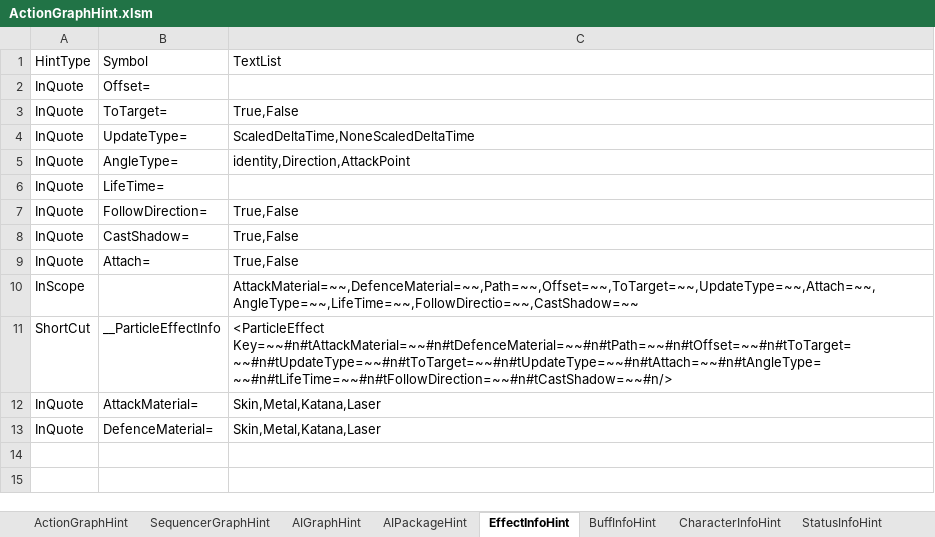
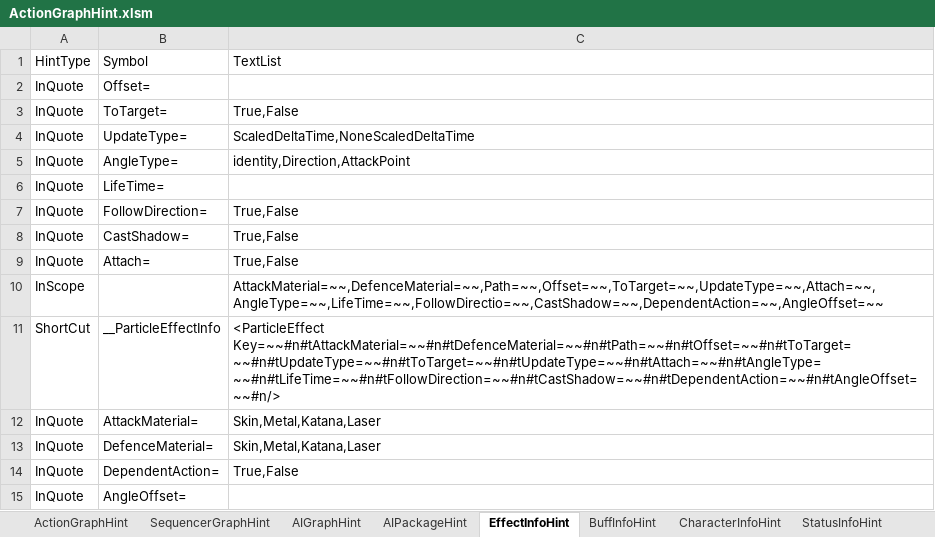
Before and after one commit to NEtuee/ProjectMS, an Excel workbook: Tools/ActionGraphHint.xlsm, sheet EffectInfoHint, drawn as a sheet; values as stored, in another font and other column widths than the file's, no borders; the diff names each change by its address in the sheet, - before the commit and + after, or states it on an @@ line.

Commit message:
effect info

```diff
--- a/Tools/ActionGraphHint.xlsm (sheet EffectInfoHint)
+++ b/Tools/ActionGraphHint.xlsm (sheet EffectInfoHint)
-C10: AttackMaterial=~~,DefenceMaterial=~~,Path=~~,Offset=~~,ToTarget=~~,UpdateType=~~,Attach=~~,AngleType=~~,LifeTime=~~,FollowDirectio=~~,CastShadow=~~
+C10: AttackMaterial=~~,DefenceMaterial=~~,Path=~~,Offset=~~,ToTarget=~~,UpdateType=~~,Attach=~~,AngleType=~~,LifeTime=~~,FollowDirectio=~~,CastShadow=~~,DependentAction=~~,AngleOffset=~~
-C11: <ParticleEffect Key=~~#n#tAttackMaterial=~~#n#tDefenceMaterial=~~#n#tPath=~~#n#tOffset=~~#n#tToTarget=~~#n#tUpdateType=~~#n#tToTarget=~~#n#tUpdateType=~~#n#tAttach=~~#n#tAngleType=~~#n#tLifeTime=~~#n#tFollowDirection=~~#n#tCastShadow=~~#n/>
+C11: <ParticleEffect Key=~~#n#tAttackMaterial=~~#n#tDefenceMaterial=~~#n#tPath=~~#n#tOffset=~~#n#tToTarget=~~#n#tUpdateType=~~#n#tToTarget=~~#n#tUpdateType=~~#n#tAttach=~~#n#tAngleType=~~#n#tLifeTime=~~#n#tFollowDirection=~~#n#tCastShadow=~~#n#tDependentAction=~~#n#tAngleOffset=~~#n/>
+row 14: InQuote | DependentAction= | True,False
+row 15: InQuote | AngleOffset=
```
Also changed, not shown: 10 other files.
